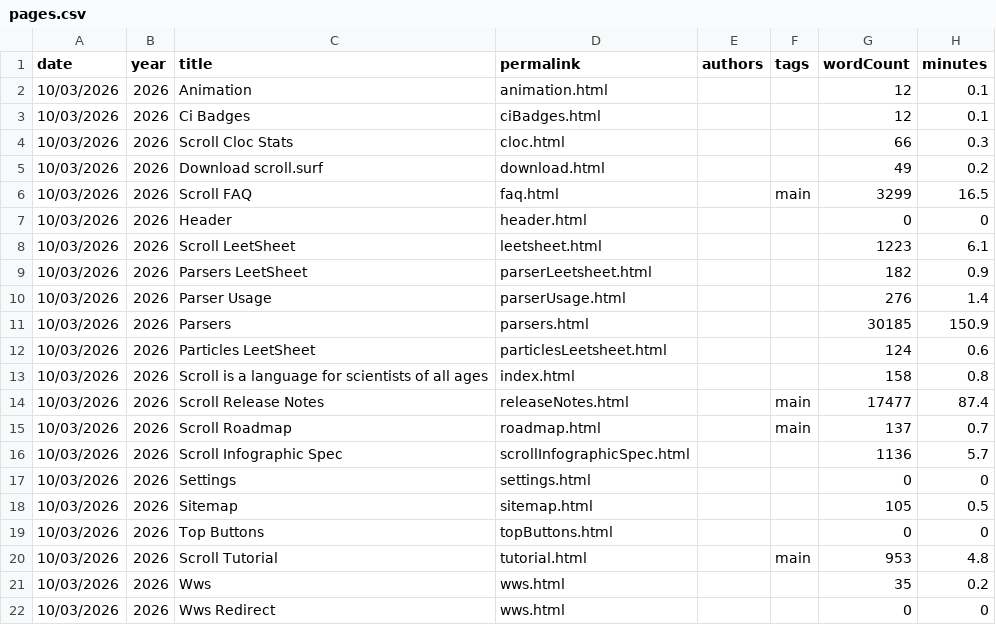
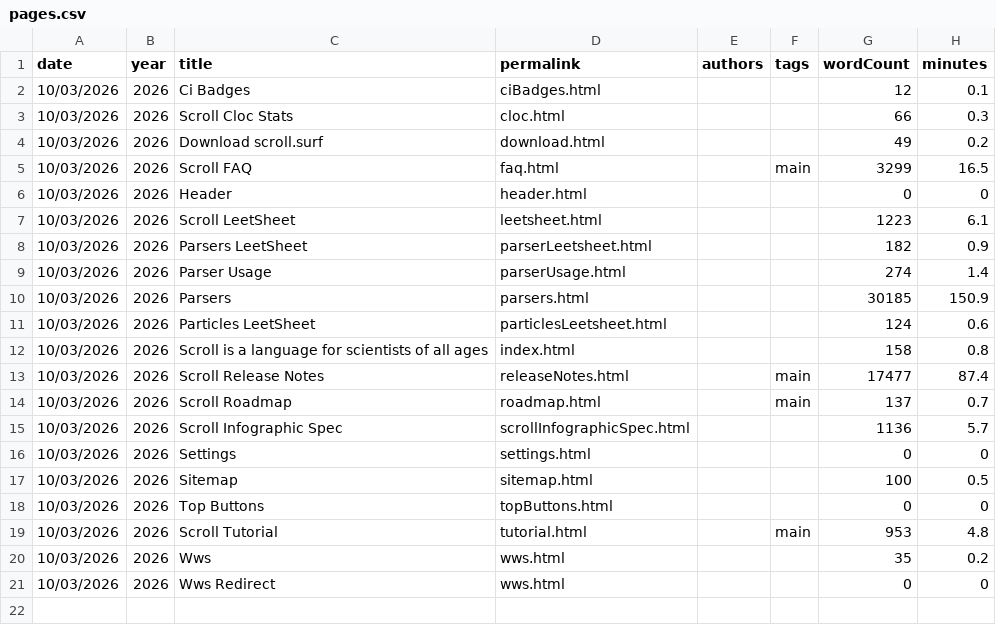
Before and after one commit to breck7/scroll, a CSV file: pages.csv, drawn as a sheet.

```diff
--- a/pages.csv
+++ b/pages.csv
@@ -1,3 +1,2 @@
 date,year,title,permalink,authors,tags,wordCount,minutes
-10/03/2026,2026,Animation,animation.html,,,12,0.1
 10/03/2026,2026,Ci Badges,ciBadges.html,,,12,0.1
@@ -9,3 +8,3 @@ date,year,title,permalink,authors,tags,wordCount,minutes
 10/03/2026,2026,Parsers LeetSheet,parserLeetsheet.html,,,182,0.9
-10/03/2026,2026,Parser Usage,parserUsage.html,,,276,1.4
+10/03/2026,2026,Parser Usage,parserUsage.html,,,274,1.4
 10/03/2026,2026,Parsers,parsers.html,,,30185,150.9
@@ -17,3 +16,3 @@ date,year,title,permalink,authors,tags,wordCount,minutes
 10/03/2026,2026,Settings,settings.html,,,0,0
-10/03/2026,2026,Sitemap,sitemap.html,,,105,0.5
+10/03/2026,2026,Sitemap,sitemap.html,,,100,0.5
 10/03/2026,2026,Top Buttons,topButtons.html,,,0,0
```
Also changed, not shown: parserUsage.csv, 15 other files.
